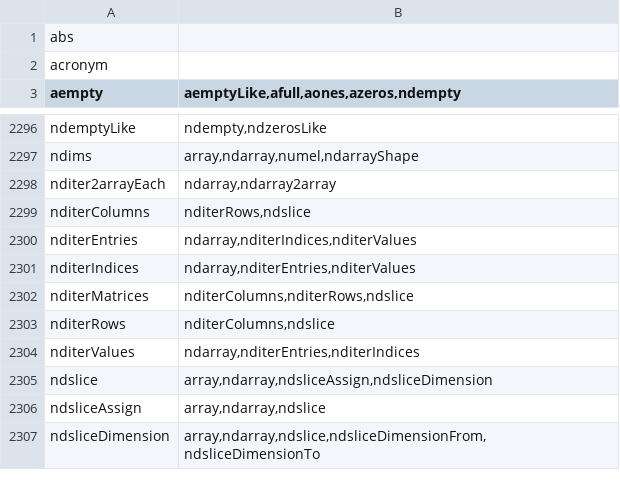
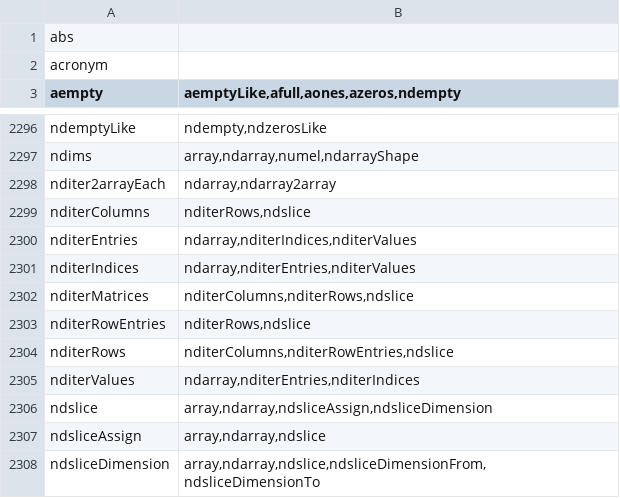
Before and after one commit to stdlib-js/namespace-alias2related, a CSV file: data/data.csv, drawn as a sheet; only a part is shown, gaps mark what is left out.

```diff
--- a/data/data.csv
+++ b/data/data.csv
@@ -2302,3 +2302,4 @@ nditerIndices,"ndarray,nditerEntries,nditerValues"
 nditerMatrices,"nditerColumns,nditerRows,ndslice"
-nditerRows,"nditerColumns,ndslice"
+nditerRowEntries,"nditerRows,ndslice"
+nditerRows,"nditerColumns,nditerRowEntries,ndslice"
 nditerValues,"ndarray,nditerEntries,nditerIndices"
```
Also changed, not shown: 3 other files.
